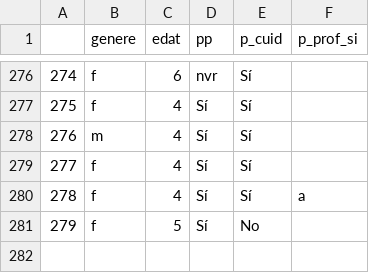
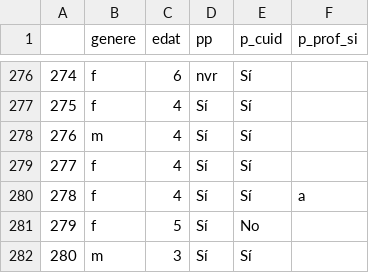
Before and after one commit to Chaotique/coactuem_streamlit, a CSV file: answers_basic_sociodem.csv, drawn as a sheet; only a part is shown, gaps mark what is left out; the diff names each change by its address in the sheet, - before the commit and + after, or states it on an @@ line.

Commit message:
updated data

```diff
--- a/answers_basic_sociodem.csv
+++ b/answers_basic_sociodem.csv
+row 282: 280 | m | 3 | Sí | Sí
```
Also changed, not shown: area_code_sociodem.csv.
